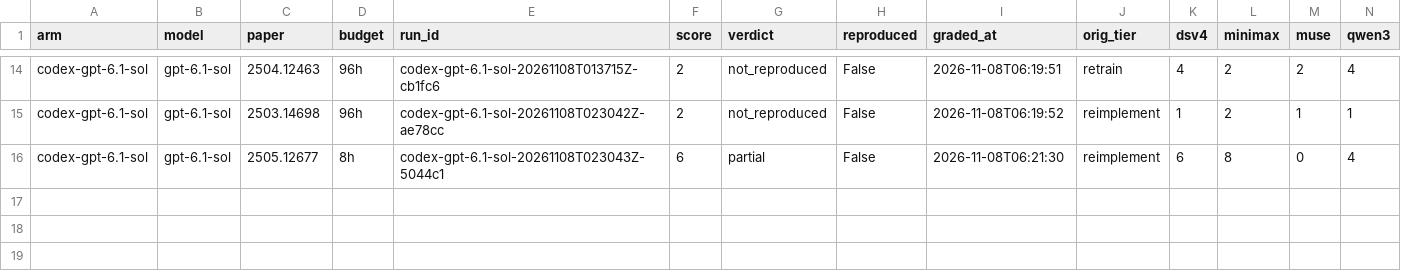
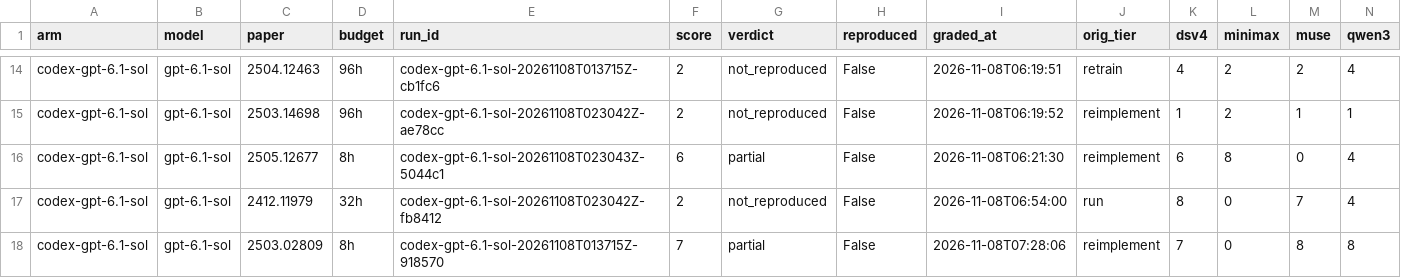
Before and after one commit to mithils3/reprocli, a CSV file: rebuttal/results/databook/frontier_cells.csv, drawn as a sheet; only a part is shown, gaps mark what is left out; rows hold the shown columns only; the diff names each change by its address in the sheet, - before the commit and + after, or states it on an @@ line.

```diff
--- a/rebuttal/results/databook/frontier_cells.csv
+++ b/rebuttal/results/databook/frontier_cells.csv
+row 17: codex-gpt-6.1-sol | gpt-6.1-sol | 2412.11979 | 32h | codex-gpt-6.1-sol-20261108T023042Z-fb8412 | 2 | not_reproduced | False | 2026-11-08T06:54:00 | run | 8 | 0 | 7 | 4
+row 18: codex-gpt-6.1-sol | gpt-6.1-sol | 2503.02809 | 8h | codex-gpt-6.1-sol-20261108T013715Z-918570 | 7 | partial | False | 2026-11-08T07:28:06 | reimplement | 7 | 0 | 8 | 8
```
Also changed, not shown: 2 other files.
